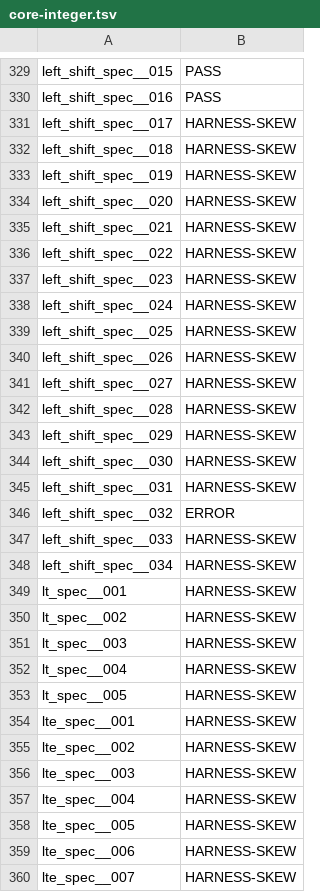
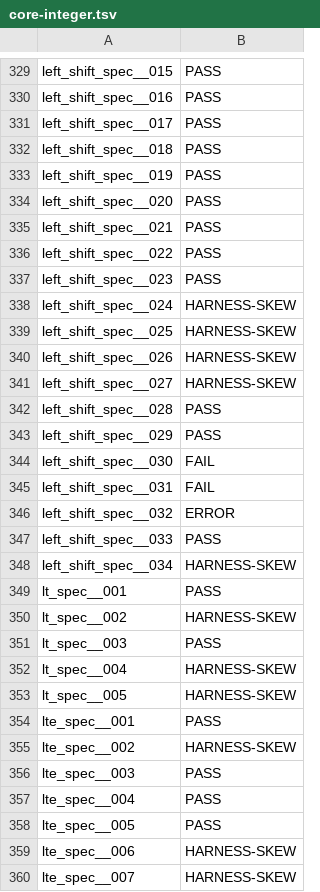
Before and after one commit to FrancescoK/spinel, a TSV file: tools/rubyspec/expectations/core-integer.tsv, drawn as a sheet; only a part is shown, gaps mark what is left out; the diff covers the shown part only.

```diff
--- a/tools/rubyspec/expectations/core-integer.tsv
+++ b/tools/rubyspec/expectations/core-integer.tsv
@@ -330,9 +330,9 @@ left_shift_spec__015	PASS
 left_shift_spec__016	PASS
-left_shift_spec__017	HARNESS-SKEW
-left_shift_spec__018	HARNESS-SKEW
-left_shift_spec__019	HARNESS-SKEW
-left_shift_spec__020	HARNESS-SKEW
-left_shift_spec__021	HARNESS-SKEW
-left_shift_spec__022	HARNESS-SKEW
-left_shift_spec__023	HARNESS-SKEW
+left_shift_spec__017	PASS
+left_shift_spec__018	PASS
+left_shift_spec__019	PASS
+left_shift_spec__020	PASS
+left_shift_spec__021	PASS
+left_shift_spec__022	PASS
+left_shift_spec__023	PASS
 left_shift_spec__024	HARNESS-SKEW
@@ -341,19 +341,19 @@ left_shift_spec__026	HARNESS-SKEW
 left_shift_spec__027	HARNESS-SKEW
-left_shift_spec__028	HARNESS-SKEW
-left_shift_spec__029	HARNESS-SKEW
-left_shift_spec__030	HARNESS-SKEW
-left_shift_spec__031	HARNESS-SKEW
+left_shift_spec__028	PASS
+left_shift_spec__029	PASS
+left_shift_spec__030	FAIL
+left_shift_spec__031	FAIL
 left_shift_spec__032	ERROR
-left_shift_spec__033	HARNESS-SKEW
+left_shift_spec__033	PASS
 left_shift_spec__034	HARNESS-SKEW
-lt_spec__001	HARNESS-SKEW
+lt_spec__001	PASS
 lt_spec__002	HARNESS-SKEW
-lt_spec__003	HARNESS-SKEW
+lt_spec__003	PASS
 lt_spec__004	HARNESS-SKEW
 lt_spec__005	HARNESS-SKEW
-lte_spec__001	HARNESS-SKEW
+lte_spec__001	PASS
 lte_spec__002	HARNESS-SKEW
-lte_spec__003	HARNESS-SKEW
-lte_spec__004	HARNESS-SKEW
-lte_spec__005	HARNESS-SKEW
+lte_spec__003	PASS
+lte_spec__004	PASS
+lte_spec__005	PASS
 lte_spec__006	HARNESS-SKEW
```
Also changed, not shown: 141 edited cells elsewhere in this file, tools/rubyspec/expectations/core-array.tsv, tools/rubyspec/expectations/core-hash.tsv, 3 other files.
